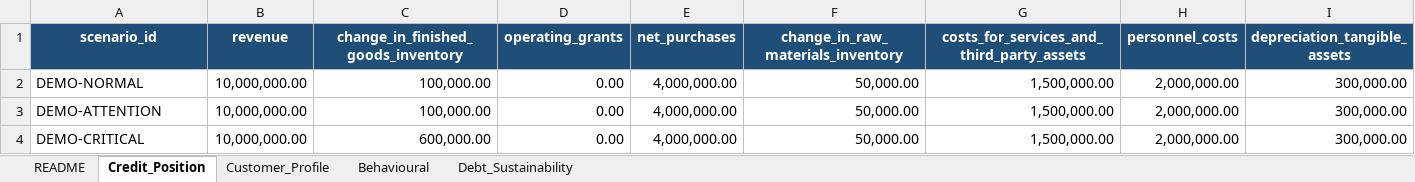
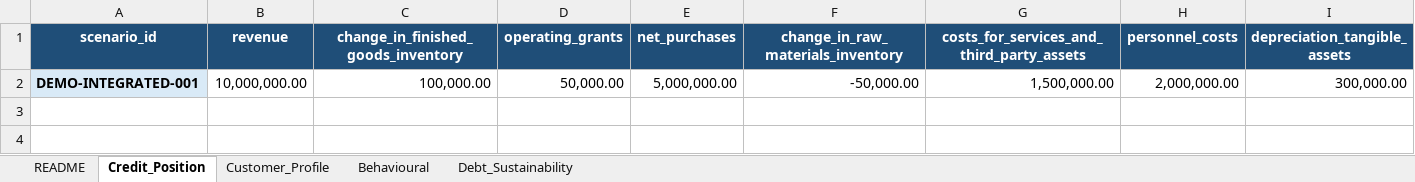
Before and after one commit to danielematix67-boop/credit-assessment-system, an Excel workbook: examples/excel/demo_scenarios.xlsx, sheet Credit_Position, drawn as a sheet; only a part is shown; values as stored, in another font and other column widths than the file's, no borders; removed rows and columns are numbered as before the commit, all else as after; rows hold the shown columns only; the diff names each change by its address in the sheet, - before the commit and + after, or states it on an @@ line.

Commit message:
update excel demo

```diff
--- a/examples/excel/demo_scenarios.xlsx (sheet Credit_Position)
+++ b/examples/excel/demo_scenarios.xlsx (sheet Credit_Position)
-row 2: DEMO-NORMAL | 10,000,000.00 | 100,000.00 | 0.00 | 4,000,000.00 | 50,000.00 | 1,500,000.00 | 2,000,000.00 | 300,000.00
-row 3: DEMO-ATTENTION | 10,000,000.00 | 100,000.00 | 0.00 | 4,000,000.00 | 50,000.00 | 1,500,000.00 | 2,000,000.00 | 300,000.00
-row 4: DEMO-CRITICAL | 10,000,000.00 | 600,000.00 | 0.00 | 4,000,000.00 | 50,000.00 | 1,500,000.00 | 2,000,000.00 | 300,000.00
+row 2: DEMO-INTEGRATED-001 | 10,000,000.00 | 100,000.00 | 50,000.00 | 5,000,000.00 | -50,000.00 | 1,500,000.00 | 2,000,000.00 | 300,000.00
```
Also changed, not shown: sheet Customer_Profile, sheet README, sheet Behavioural, sheet Debt_Sustainability.
